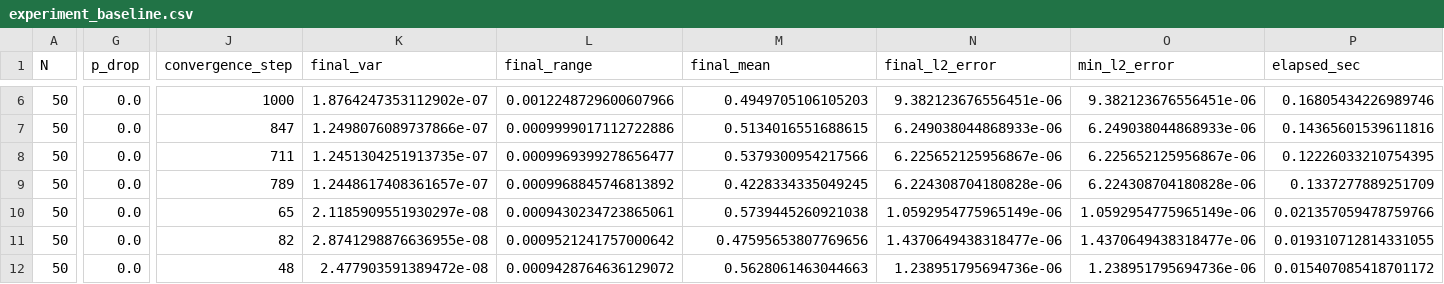
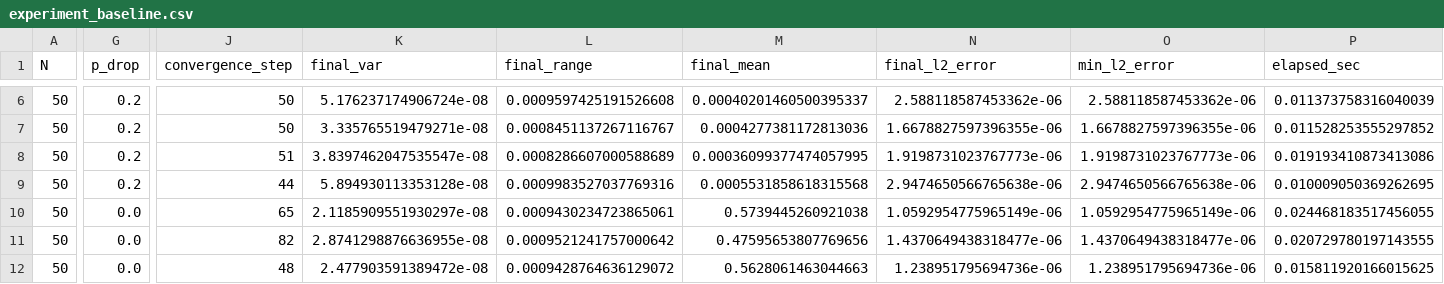
Before and after one commit to blizanac76/consensus-project, a CSV file: data/experiment_baseline.csv, drawn as a sheet; only a part is shown, gaps mark what is left out; the diff covers the shown part only; the diff names each change by its address in the sheet, - before the commit and + after, or states it on an @@ line.

```diff
--- a/data/experiment_baseline.csv
+++ b/data/experiment_baseline.csv
-G6:G9 (p_drop): 0.0
+G6:G9 (p_drop): 0.2
-J6 (convergence_step): 1000
+J6 (convergence_step): 50
-K6 (final_var): 1.8764247353112902e-07
+K6 (final_var): 5.176237174906724e-08
-L6 (final_range): 0.0012248729600607966
+L6 (final_range): 0.0009597425191526608
-M6 (final_mean): 0.4949705106105203
+M6 (final_mean): 0.00040201460500395337
-N6 (final_l2_error): 9.382123676556451e-06
+N6 (final_l2_error): 2.588118587453362e-06
-O6 (min_l2_error): 9.382123676556451e-06
+O6 (min_l2_error): 2.588118587453362e-06
-P6 (elapsed_sec): 0.16805434226989746
+P6 (elapsed_sec): 0.011373758316040039
-J7 (convergence_step): 847
+J7 (convergence_step): 50
-K7 (final_var): 1.2498076089737866e-07
+K7 (final_var): 3.335765519479271e-08
-L7 (final_range): 0.0009999017112722886
+L7 (final_range): 0.0008451137267116767
-M7 (final_mean): 0.5134016551688615
+M7 (final_mean): 0.0004277381172813036
-N7 (final_l2_error): 6.249038044868933e-06
+N7 (final_l2_error): 1.6678827597396355e-06
-O7 (min_l2_error): 6.249038044868933e-06
+O7 (min_l2_error): 1.6678827597396355e-06
-P7 (elapsed_sec): 0.14365601539611816
+P7 (elapsed_sec): 0.011528253555297852
-J8 (convergence_step): 711
+J8 (convergence_step): 51
-K8 (final_var): 1.2451304251913735e-07
+K8 (final_var): 3.8397462047535547e-08
-L8 (final_range): 0.0009969399278656477
+L8 (final_range): 0.0008286607000588689
-M8 (final_mean): 0.5379300954217566
+M8 (final_mean): 0.00036099377474057995
-N8 (final_l2_error): 6.225652125956867e-06
+N8 (final_l2_error): 1.9198731023767773e-06
-O8 (min_l2_error): 6.225652125956867e-06
+O8 (min_l2_error): 1.9198731023767773e-06
-P8 (elapsed_sec): 0.12226033210754395
+P8 (elapsed_sec): 0.019193410873413086
-J9 (convergence_step): 789
+J9 (convergence_step): 44
-K9 (final_var): 1.2448617408361657e-07
+K9 (final_var): 5.894930113353128e-08
-L9 (final_range): 0.0009968845746813892
+L9 (final_range): 0.0009983527037769316
-M9 (final_mean): 0.4228334335049245
+M9 (final_mean): 0.0005531858618315568
-N9 (final_l2_error): 6.224308704180828e-06
+N9 (final_l2_error): 2.9474650566765638e-06
-O9 (min_l2_error): 6.224308704180828e-06
+O9 (min_l2_error): 2.9474650566765638e-06
-P9 (elapsed_sec): 0.1337277889251709
+P9 (elapsed_sec): 0.010009050369262695
-P10 (elapsed_sec): 0.021357059478759766
+P10 (elapsed_sec): 0.024468183517456055
-P11 (elapsed_sec): 0.019310712814331055
+P11 (elapsed_sec): 0.020729780197143555
-P12 (elapsed_sec): 0.015407085418701172
+P12 (elapsed_sec): 0.015811920166015625
```
Also changed, not shown: 128 edited cells elsewhere in this file, 7 other files.
